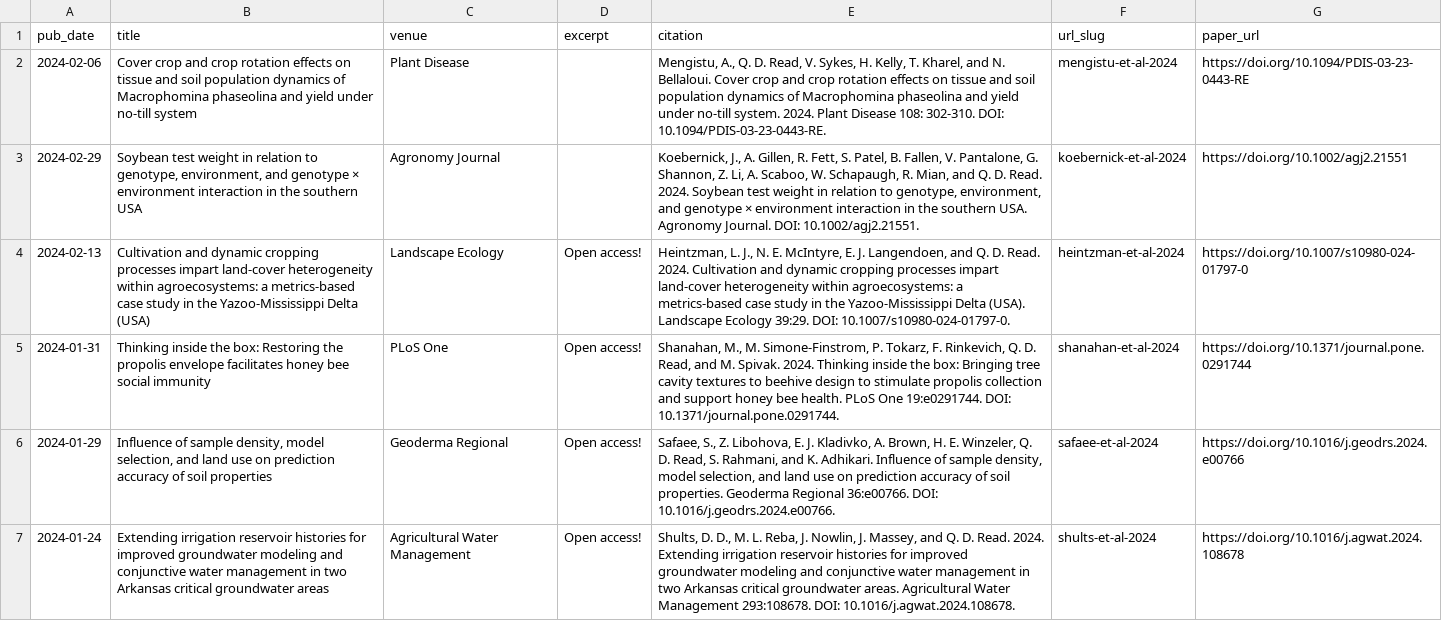
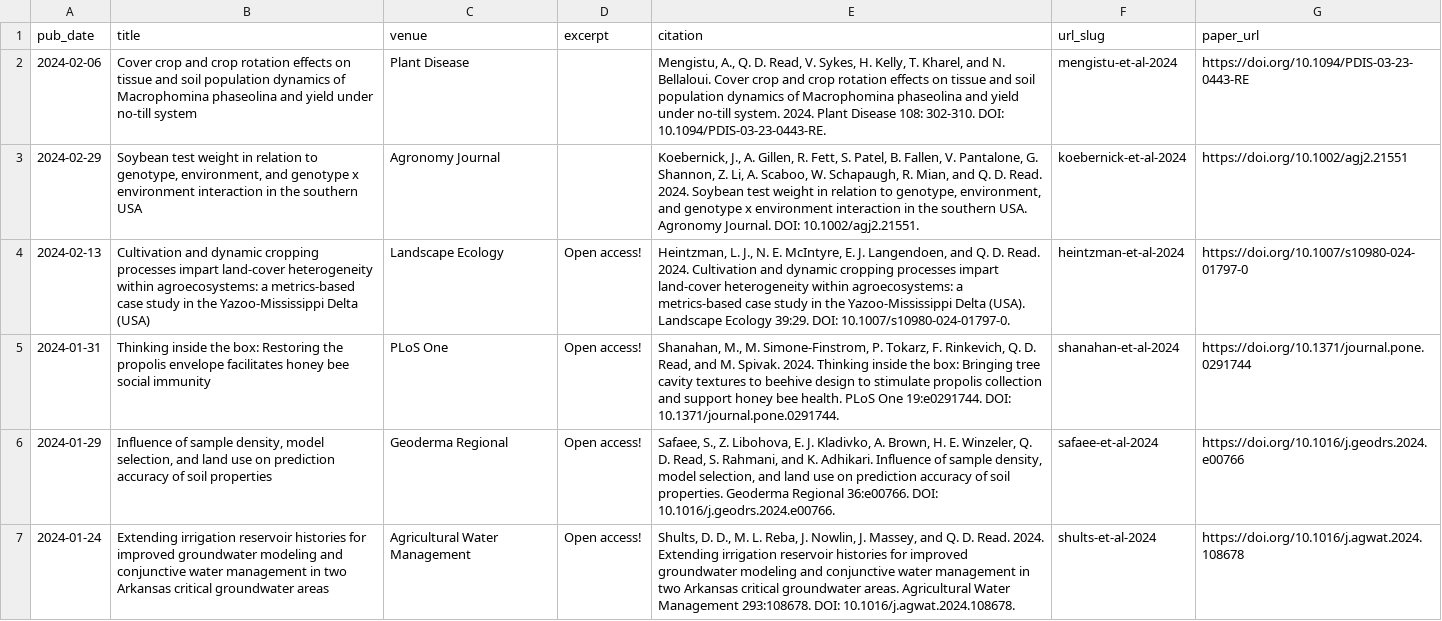
Before and after one commit to qdread/qdread.github.io, a TSV file: markdown_generator/publications.tsv, drawn as a sheet; only a part is shown.

```diff
--- a/markdown_generator/publications.tsv
+++ b/markdown_generator/publications.tsv
@@ -2,3 +2,3 @@ pub_date	title	venue	excerpt	citation	url_slug	paper_url
 2024-02-06	Cover crop and crop rotation effects on tissue and soil population dynamics of Macrophomina phaseolina and yield under no-till system	Plant Disease		"Mengistu, A., Q. D. Read, V. Sykes, H. Kelly, T. Kharel, and N. Bellaloui. Cover crop and crop rotation effects on tissue and soil population dynamics of Macrophomina phaseolina and yield under no-till system. 2024. Plant Disease 108: 302-310. DOI: 10.1094/PDIS-03-23-0443-RE."	mengistu-et-al-2024	https://doi.org/10.1094/PDIS-03-23-0443-RE
-2024-02-29	Soybean test weight in relation to genotype, environment, and genotype × environment interaction in the southern USA	Agronomy Journal		"Koebernick, J., A. Gillen, R. Fett, S. Patel, B. Fallen, V. Pantalone, G. Shannon, Z. Li, A. Scaboo, W. Schapaugh, R. Mian, and Q. D. Read. 2024. Soybean test weight in relation to genotype, environment, and genotype × environment interaction in the southern USA. Agronomy Journal. DOI: 10.1002/agj2.21551."	koebernick-et-al-2024	https://doi.org/10.1002/agj2.21551
+2024-02-29	Soybean test weight in relation to genotype, environment, and genotype x environment interaction in the southern USA	Agronomy Journal		"Koebernick, J., A. Gillen, R. Fett, S. Patel, B. Fallen, V. Pantalone, G. Shannon, Z. Li, A. Scaboo, W. Schapaugh, R. Mian, and Q. D. Read. 2024. Soybean test weight in relation to genotype, environment, and genotype x environment interaction in the southern USA. Agronomy Journal. DOI: 10.1002/agj2.21551."	koebernick-et-al-2024	https://doi.org/10.1002/agj2.21551
 2024-02-13	Cultivation and dynamic cropping processes impart land-cover heterogeneity within agroecosystems: a metrics-based case study in the Yazoo-Mississippi Delta (USA)	Landscape Ecology	Open access!	"Heintzman, L. J., N. E. McIntyre, E. J. Langendoen, and Q. D. Read. 2024. Cultivation and dynamic cropping processes impart land-cover heterogeneity within agroecosystems: a metrics-based case study in the Yazoo-Mississippi Delta (USA). Landscape Ecology 39:29. DOI: 10.1007/s10980-024-01797-0."	heintzman-et-al-2024	https://doi.org/10.1007/s10980-024-01797-0
```
Also changed, not shown: 1 other file.
